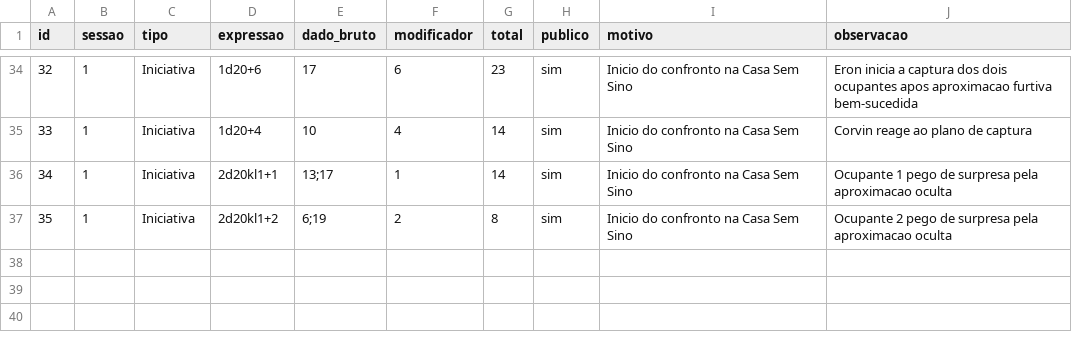
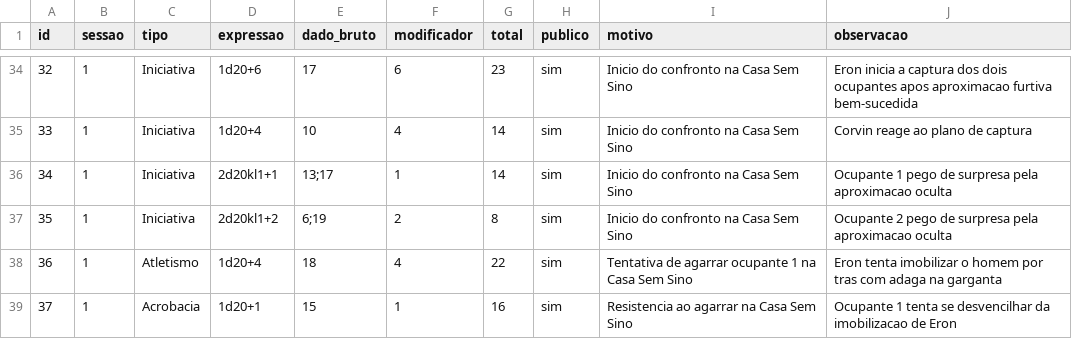
Before and after one commit to lucasonofresantos-ux/dnd-campanha, a CSV file: dice/ROLL_LOG.csv, drawn as a sheet; only a part is shown, gaps mark what is left out.

Commit message:
Registra tentativa de imobilização na Casa Sem Sino

```diff
--- a/dice/ROLL_LOG.csv
+++ b/dice/ROLL_LOG.csv
@@ -37 +37,3 @@ id,sessao,tipo,expressao,dado_bruto,modificador,total,publico,motivo,observacao
 35,1,Iniciativa,"2d20kl1+2","6;19",2,8,sim,"Inicio do confronto na Casa Sem Sino","Ocupante 2 pego de surpresa pela aproximacao oculta"
+36,1,Atletismo,"1d20+4","18",4,22,sim,"Tentativa de agarrar ocupante 1 na Casa Sem Sino","Eron tenta imobilizar o homem por tras com adaga na garganta"
+37,1,Acrobacia,"1d20+1","15",1,16,sim,"Resistencia ao agarrar na Casa Sem Sino","Ocupante 1 tenta se desvencilhar da imobilizacao de Eron"
```
